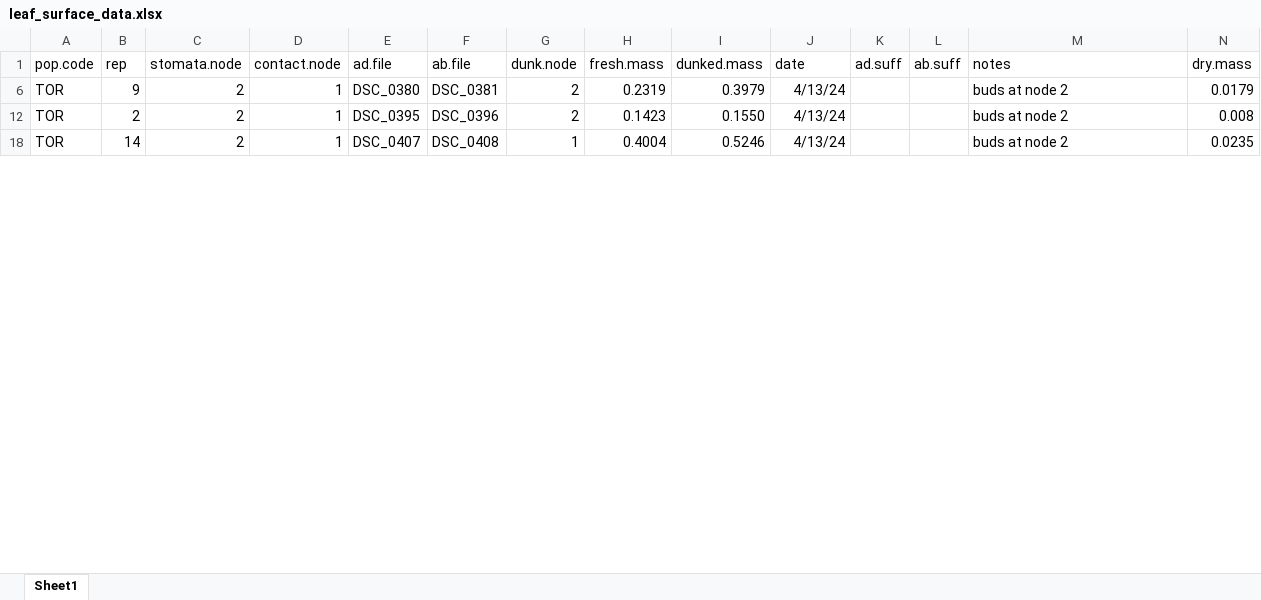
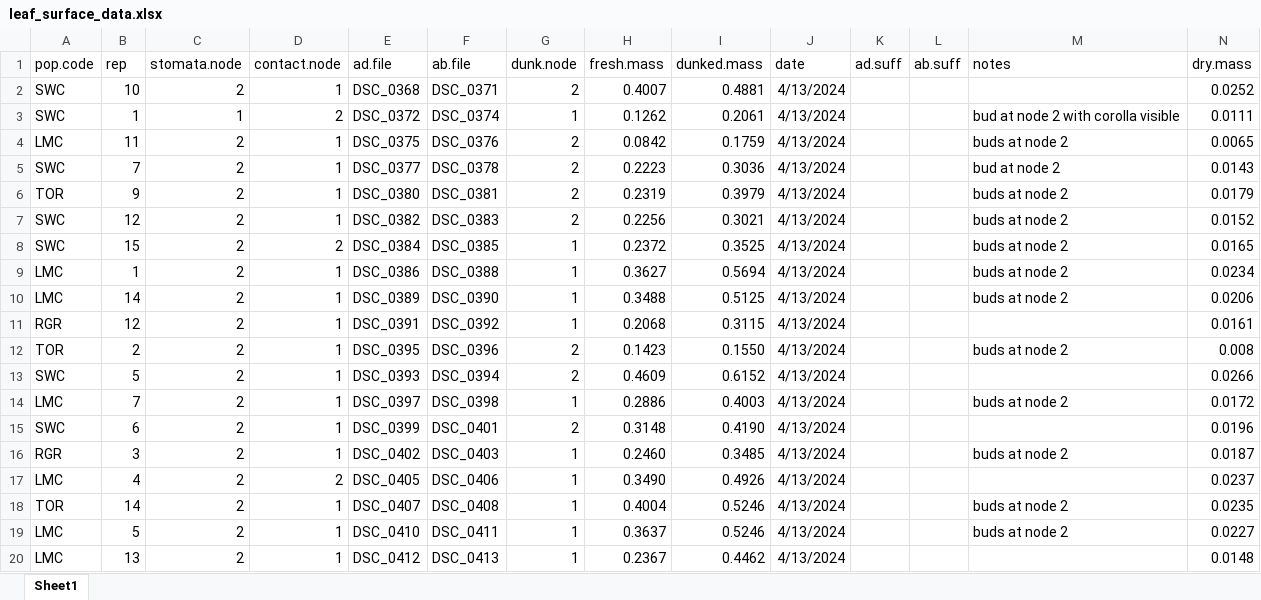
Before and after one commit to plunkert/Salt-spray-adaptation-2025, an Excel workbook: Data/leaf_surface_data.xlsx, sheet Sheet1, drawn as a sheet; only a part is shown; values as stored, in another font and other column widths than the file's, no borders; charts and pictures not drawn; rows hold the shown columns only; the diff covers the shown part only; the diff names each change by its address in the sheet, - before the commit and + after, or states it on an @@ line.

Commit message:
Add missing raw data for dry leaf mass

```diff
--- a/Data/leaf_surface_data.xlsx (sheet Sheet1)
+++ b/Data/leaf_surface_data.xlsx (sheet Sheet1)
+row 2: SWC | 10 | 2 | 1 | DSC_0368 | DSC_0371 | 2 | 0.4007 | 0.4881 | 4/13/2024 |  |  |  | 0.0252
+row 3: SWC | 1 | 1 | 2 | DSC_0372 | DSC_0374 | 1 | 0.1262 | 0.2061 | 4/13/2024 |  |  | bud at node 2 with corolla visible | 0.0111
+row 4: LMC | 11 | 2 | 1 | DSC_0375 | DSC_0376 | 2 | 0.0842 | 0.1759 | 4/13/2024 |  |  | buds at node 2 | 0.0065
+row 5: SWC | 7 | 2 | 1 | DSC_0377 | DSC_0378 | 2 | 0.2223 | 0.3036 | 4/13/2024 |  |  | bud at node 2 | 0.0143
-J6 (date): 4/13/24
+J6 (date): 4/13/2024
+row 7: SWC | 12 | 2 | 1 | DSC_0382 | DSC_0383 | 2 | 0.2256 | 0.3021 | 4/13/2024 |  |  | buds at node 2 | 0.0152
+row 8: SWC | 15 | 2 | 2 | DSC_0384 | DSC_0385 | 1 | 0.2372 | 0.3525 | 4/13/2024 |  |  | buds at node 2 | 0.0165
+row 9: LMC | 1 | 2 | 1 | DSC_0386 | DSC_0388 | 1 | 0.3627 | 0.5694 | 4/13/2024 |  |  | buds at node 2 | 0.0234
+row 10: LMC | 14 | 2 | 1 | DSC_0389 | DSC_0390 | 1 | 0.3488 | 0.5125 | 4/13/2024 |  |  | buds at node 2 | 0.0206
+row 11: RGR | 12 | 2 | 1 | DSC_0391 | DSC_0392 | 1 | 0.2068 | 0.3115 | 4/13/2024 |  |  |  | 0.0161
-J12 (date): 4/13/24
+J12 (date): 4/13/2024
+row 13: SWC | 5 | 2 | 1 | DSC_0393 | DSC_0394 | 2 | 0.4609 | 0.6152 | 4/13/2024 |  |  |  | 0.0266
+row 14: LMC | 7 | 2 | 1 | DSC_0397 | DSC_0398 | 1 | 0.2886 | 0.4003 | 4/13/2024 |  |  | buds at node 2 | 0.0172
+row 15: SWC | 6 | 2 | 1 | DSC_0399 | DSC_0401 | 2 | 0.3148 | 0.4190 | 4/13/2024 |  |  |  | 0.0196
+row 16: RGR | 3 | 2 | 1 | DSC_0402 | DSC_0403 | 1 | 0.2460 | 0.3485 | 4/13/2024 |  |  | buds at node 2 | 0.0187
+row 17: LMC | 4 | 2 | 2 | DSC_0405 | DSC_0406 | 1 | 0.3490 | 0.4926 | 4/13/2024 |  |  |  | 0.0237
-J18 (date): 4/13/24
+J18 (date): 4/13/2024
+row 19: LMC | 5 | 2 | 1 | DSC_0410 | DSC_0411 | 1 | 0.3637 | 0.5246 | 4/13/2024 |  |  | buds at node 2 | 0.0227
+row 20: LMC | 13 | 2 | 1 | DSC_0412 | DSC_0413 | 1 | 0.2367 | 0.4462 | 4/13/2024 |  |  |  | 0.0148
```
Also changed, not shown: 117 added rows, 35 edited cells and cell formats elsewhere in this sheet, hidden cells, charts or pictures, 1 other file.
